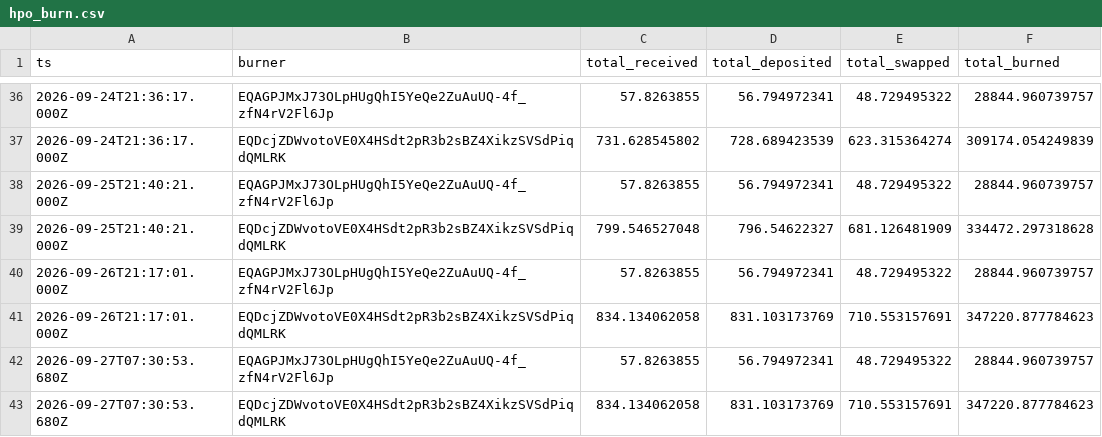
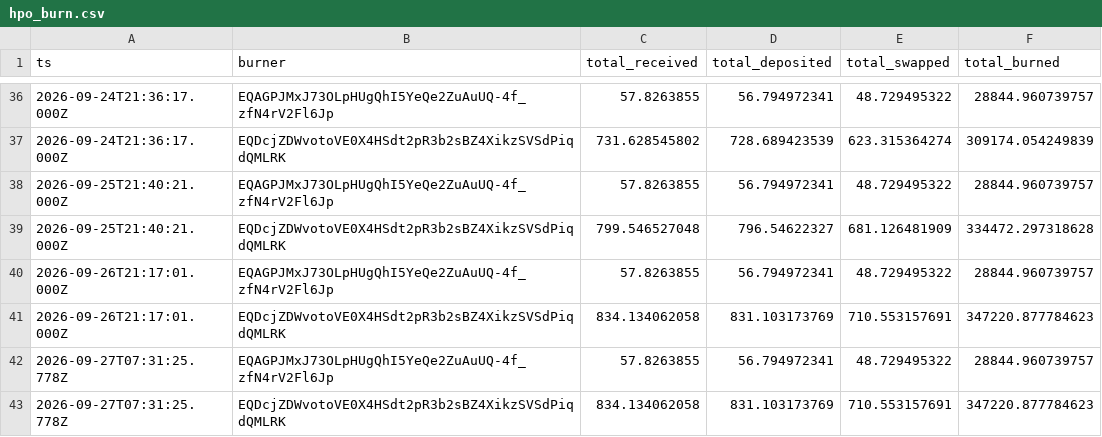
Before and after one commit to HipoFinance/dune, a CSV file: data/hpo_burn.csv, drawn as a sheet; only a part is shown, gaps mark what is left out.

Commit message:
chore: update treasury rate and HPO burn datasets

```diff
--- a/data/hpo_burn.csv
+++ b/data/hpo_burn.csv
@@ -41,3 +41,3 @@ ts,burner,total_received,total_deposited,total_swapped,total_burned
 2026-09-26T21:17:01.000Z,EQDcjZDWvotoVE0X4HSdt2pR3b2sBZ4XikzSVSdPiqdQMLRK,834.134062058,831.103173769,710.553157691,347220.877784623
-2026-09-27T07:30:53.680Z,EQAGPJMxJ73OLpHUgQhI5YeQe2ZuAuUQ-4f_zfN4rV2Fl6Jp,57.8263855,56.794972341,48.729495322,28844.960739757
-2026-09-27T07:30:53.680Z,EQDcjZDWvotoVE0X4HSdt2pR3b2sBZ4XikzSVSdPiqdQMLRK,834.134062058,831.103173769,710.553157691,347220.877784623
+2026-09-27T07:31:25.778Z,EQAGPJMxJ73OLpHUgQhI5YeQe2ZuAuUQ-4f_zfN4rV2Fl6Jp,57.8263855,56.794972341,48.729495322,28844.960739757
+2026-09-27T07:31:25.778Z,EQDcjZDWvotoVE0X4HSdt2pR3b2sBZ4XikzSVSdPiqdQMLRK,834.134062058,831.103173769,710.553157691,347220.877784623
```
Also changed, not shown: data/treasury_rate.csv.
